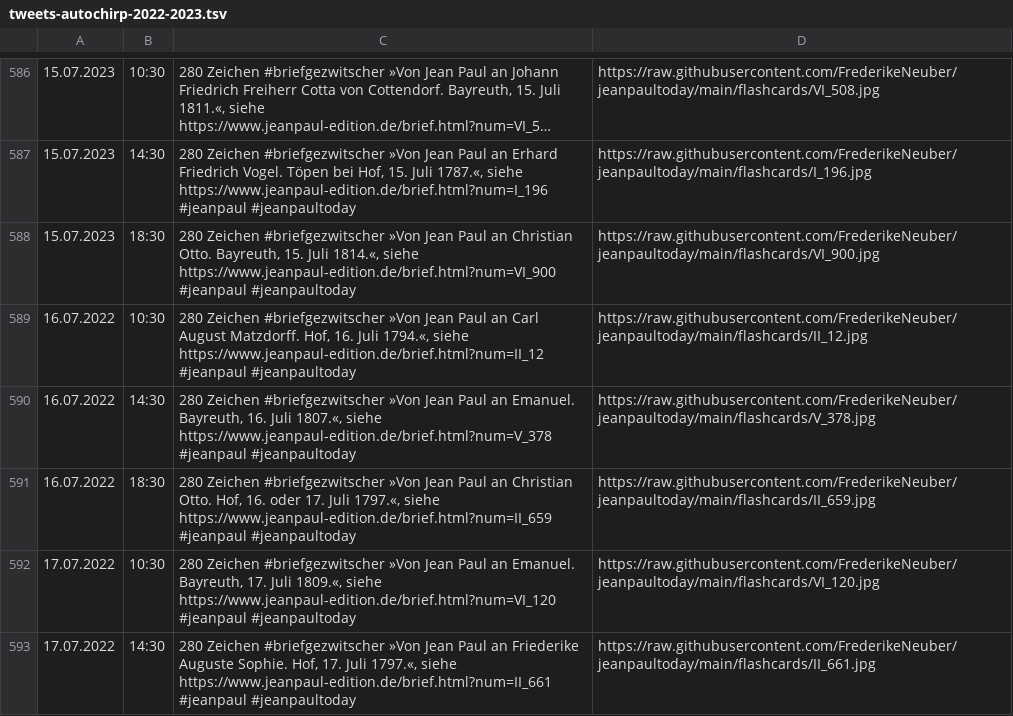
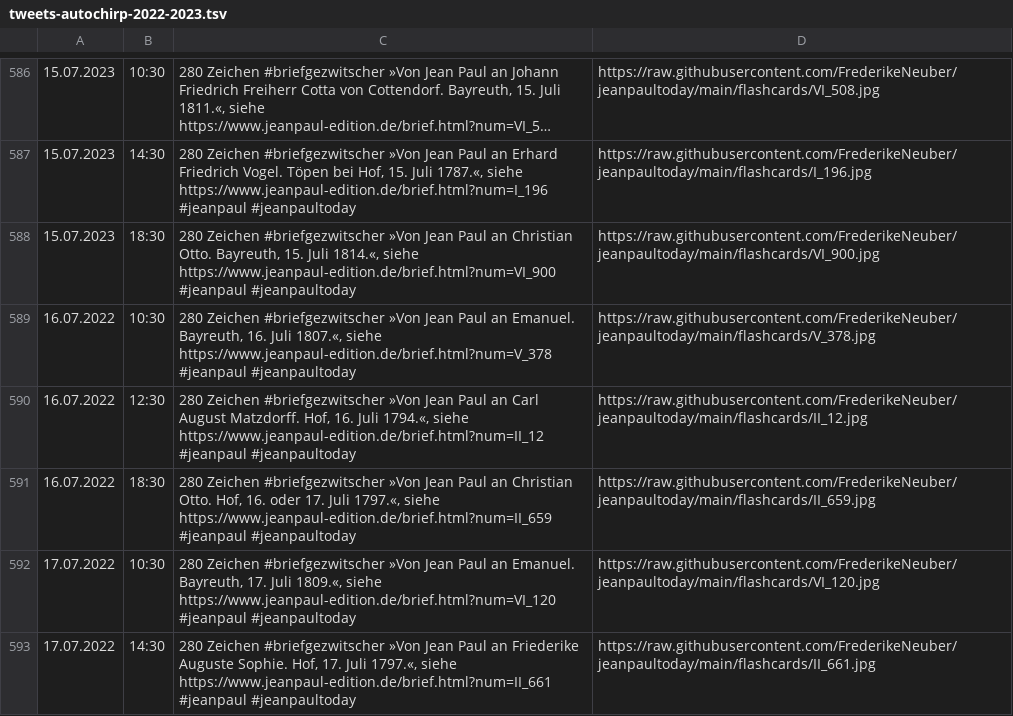
Before and after one commit to FrederikeNeuber/jeanpaultoday, a TSV file: tweets-autochirp-2022-2023.tsv, drawn as a sheet; only a part is shown, gaps mark what is left out; long unchanged cells end in ….

```diff
--- a/tweets-autochirp-2022-2023.tsv
+++ b/tweets-autochirp-2022-2023.tsv
@@ -588,4 +588,4 @@
 15.07.2023	18:30	280 Zeichen #briefgezwitscher »Von Jean Paul an Christian Otto. Bayreuth, 15. Juli 1814.«, siehe https://www.jeanpaul-edition.de/brief.html?num=VI_900 #jeanpaul #jeanpaultoday	https://raw.githubusercontent.com/FrederikeNeuber/jeanpaultoday/main/flashcards/VI_900.jpg
-16.07.2022	10:30	280 Zeichen #briefgezwitscher »Von Jean Paul an Carl August Matzdorff. Hof, 16. Juli 1794.«, siehe https://www.jeanpaul-edition.de/brief.html?num=II_12 #jeanpaul #jeanpaultoday	https://raw.githubusercontent.com/FrederikeNeuber/jeanpaultoday/main/flashcards/II_12.jpg
-16.07.2022	14:30	280 Zeichen #briefgezwitscher »Von Jean Paul an Emanuel. Bayreuth, 16. Juli 1807.«, siehe https://www.jeanpaul-edition.de/brief.html?num=V_378 #jeanpaul #jeanpaultoday	https://raw.githubusercontent.com/FrederikeNeuber/jeanpaultoday/main/flashcards/V_378.jpg
+16.07.2022	10:30	280 Zeichen #briefgezwitscher »Von Jean Paul an Emanuel. Bayreuth, 16. Juli 1807.«, siehe https://www.jeanpaul-edition.de/brief.html?num=V_378 #jeanpaul #jeanpaultoday	https://raw.githubusercontent.com/FrederikeNeuber/jeanpaultoday/main/flashcards/V_378.jpg
+16.07.2022	12:30	280 Zeichen #briefgezwitscher »Von Jean Paul an Carl August Matzdorff. Hof, 16. Juli 1794.«, siehe https://www.jeanpaul-edition.de/brief.html?num=II_12 #jeanpaul #jeanpaultoday	https://raw.githubusercontent.com/FrederikeNeuber/jeanpaultoday/main/flashcards/II_12.jpg
 16.07.2022	18:30	280 Zeichen #briefgezwitscher »Von Jean Paul an Christian Otto. Hof, 16. oder 17. Juli 1797.«, siehe https://www.jeanpaul-edition.de/brief.html?num=II_659 #jeanpaul #jeanpaultoday	https://raw.githubusercontent.com/FrederikeNeuber/jeanpaultoday/main/flashcards/II_659.jpg
```
Also changed, not shown: 1 other file.
